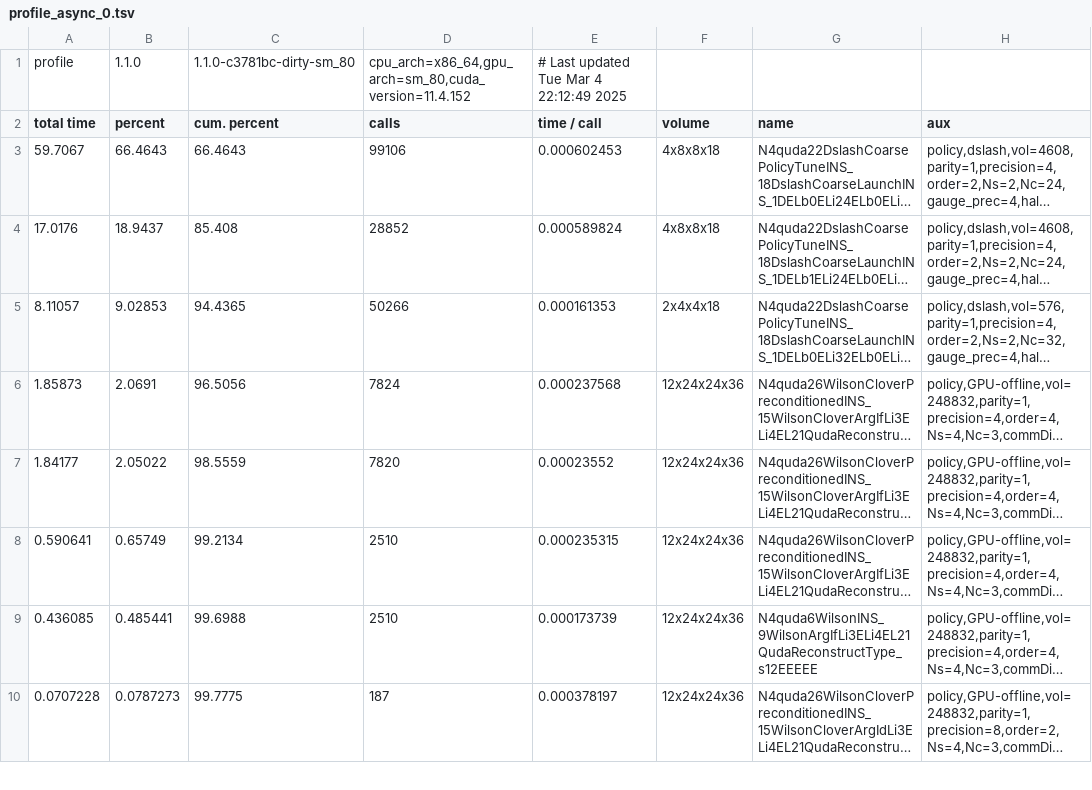
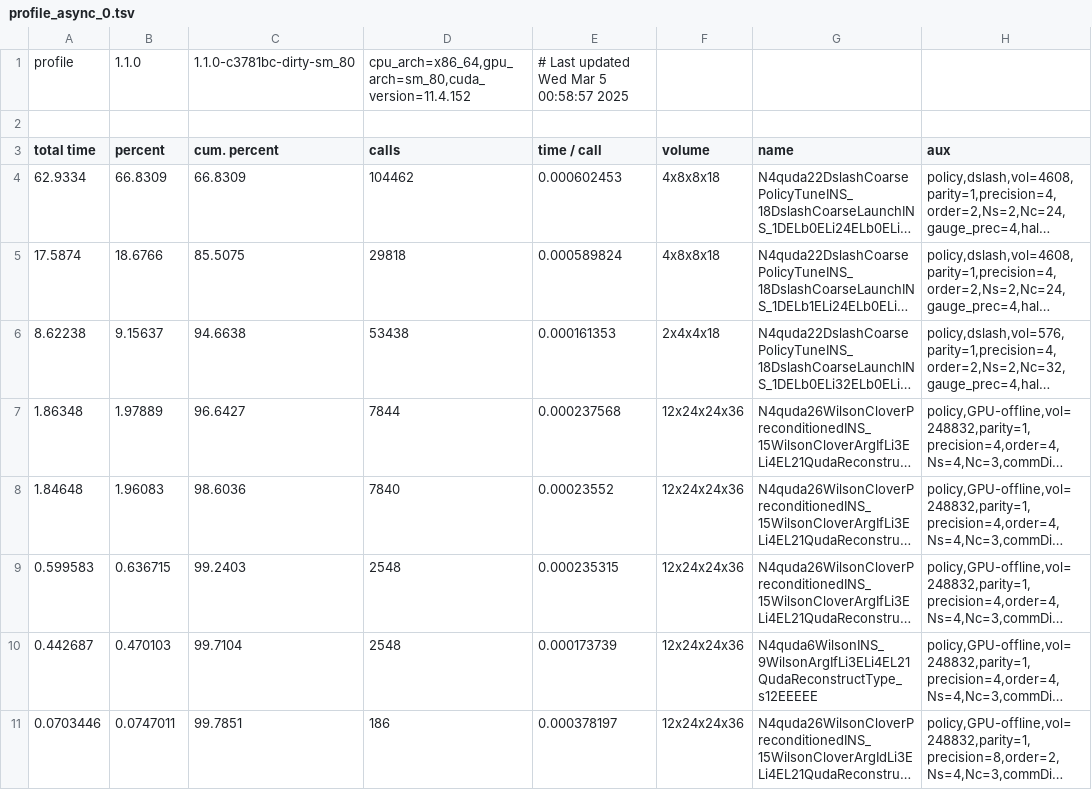
Before and after one commit to ZhangXin8069/lattice-qcd, a TSV file: pion_3pt/beta6.20_mu-0.2770_ms-0.2400_L24x72/resource/profile_async_0.tsv, drawn as a sheet; only a part is shown; long unchanged cells end in …; addresses are those after the commit; rows hold the shown columns only; the diff covers the shown part only; the diff names each change by its address in the sheet, - before the commit and + after, or states it on an @@ line.

```diff
--- a/pion_3pt/beta6.20_mu-0.2770_ms-0.2400_L24x72/resource/profile_async_0.tsv
+++ b/pion_3pt/beta6.20_mu-0.2770_ms-0.2400_L24x72/resource/profile_async_0.tsv
-E1 (time / call): # Last updated Tue Mar 4 22:12:49 2025
+E1 (time / call): # Last updated Wed Mar 5 00:58:57 2025
+row 2: (empty)
-A4 (total time): 59.7067
+A4 (total time): 62.9334
-B4 (percent): 66.4643
+B4 (percent): 66.8309
-C4 (cum. percent): 66.4643
+C4 (cum. percent): 66.8309
-D4 (calls): 99106
+D4 (calls): 104462
-A5 (total time): 17.0176
+A5 (total time): 17.5874
-B5 (percent): 18.9437
+B5 (percent): 18.6766
-C5 (cum. percent): 85.408
+C5 (cum. percent): 85.5075
-D5 (calls): 28852
+D5 (calls): 29818
-A6 (total time): 8.11057
+A6 (total time): 8.62238
-B6 (percent): 9.02853
+B6 (percent): 9.15637
-C6 (cum. percent): 94.4365
+C6 (cum. percent): 94.6638
-D6 (calls): 50266
+D6 (calls): 53438
-A7 (total time): 1.85873
+A7 (total time): 1.86348
-B7 (percent): 2.0691
+B7 (percent): 1.97889
-C7 (cum. percent): 96.5056
+C7 (cum. percent): 96.6427
-D7 (calls): 7824
+D7 (calls): 7844
-A8 (total time): 1.84177
+A8 (total time): 1.84648
-B8 (percent): 2.05022
+B8 (percent): 1.96083
-C8 (cum. percent): 98.5559
+C8 (cum. percent): 98.6036
-D8 (calls): 7820
+D8 (calls): 7840
-A9 (total time): 0.590641
+A9 (total time): 0.599583
-B9 (percent): 0.65749
+B9 (percent): 0.636715
-C9 (cum. percent): 99.2134
+C9 (cum. percent): 99.2403
-D9:D10 (calls): 2510
+D9:D10 (calls): 2548
-A10 (total time): 0.436085
+A10 (total time): 0.442687
-B10 (percent): 0.485441
+B10 (percent): 0.470103
-C10 (cum. percent): 99.6988
+C10 (cum. percent): 99.7104
-A11 (total time): 0.0707228
+A11 (total time): 0.0703446
-B11 (percent): 0.0787273
+B11 (percent): 0.0747011
-C11 (cum. percent): 99.7775
+C11 (cum. percent): 99.7851
-D11 (calls): 187
+D11 (calls): 186
```
Also changed, not shown: 1 added row and 23 edited cells elsewhere in this file, pion_3pt/beta6.20_mu-0.2770_ms-0.2400_L24x72/resource/profile_0.tsv, 32 other files.
